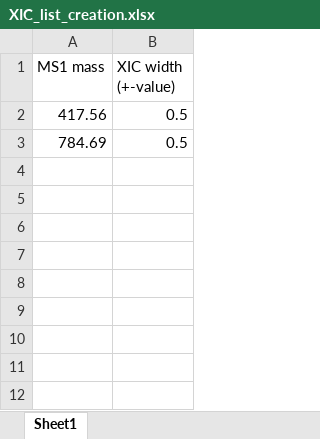
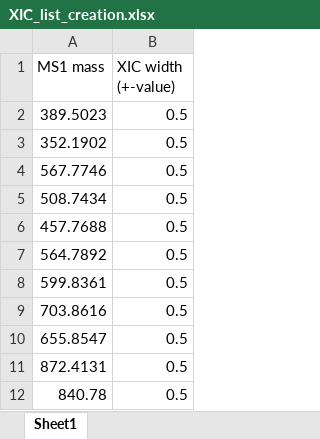
Before and after one commit to Phenoswitch/Streamlit-app, an Excel workbook: XIC_lists/XIC_list_creation.xlsx, sheet Sheet1, drawn as a sheet; values as stored, in another font and other column widths than the file's, no borders; the diff names each change by its address in the sheet, - before the commit and + after, or states it on an @@ line.

```diff
--- a/XIC_lists/XIC_list_creation.xlsx (sheet Sheet1)
+++ b/XIC_lists/XIC_list_creation.xlsx (sheet Sheet1)
-A2 (MS1 mass): 417.56
+A2 (MS1 mass): 389.5023
-A3 (MS1 mass): 784.69
+A3 (MS1 mass): 352.1902
+row 4: 567.7746 | 0.5
+row 5: 508.7434 | 0.5
+row 6: 457.7688 | 0.5
+row 7: 564.7892 | 0.5
+row 8: 599.8361 | 0.5
+row 9: 703.8616 | 0.5
+row 10: 655.8547 | 0.5
+row 11: 872.4131 | 0.5
+row 12: 840.78 | 0.5
```
Also changed, not shown: 2 other files.
